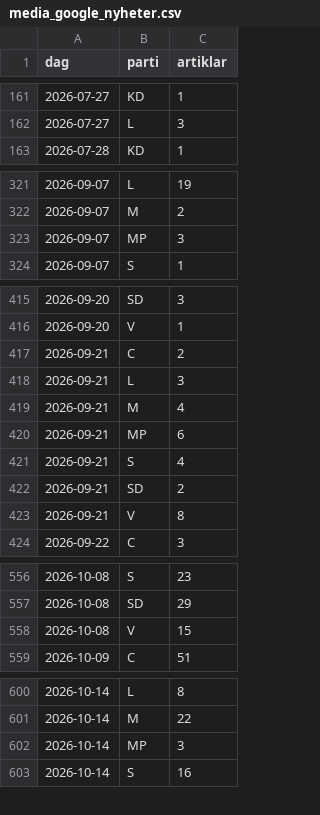
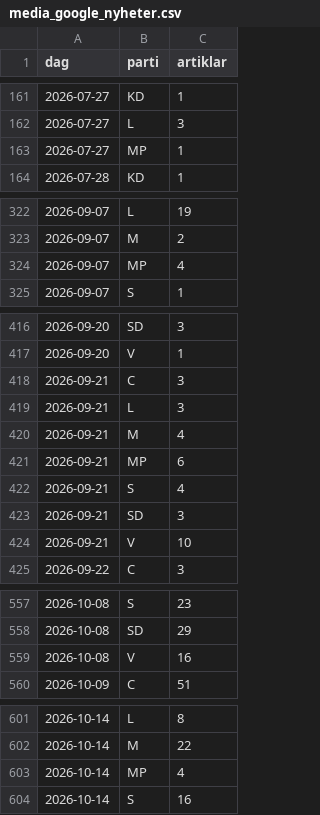
Before and after one commit to claesludvig/projekt, a CSV file: valjare/data/csv/media_google_nyheter.csv, drawn as a sheet; only a part is shown, gaps mark what is left out; the diff covers the shown part only.

```diff
--- a/valjare/data/csv/media_google_nyheter.csv
+++ b/valjare/data/csv/media_google_nyheter.csv
@@ -162,2 +162,3 @@ dag,parti,artiklar
 2026-07-27,L,3
+2026-07-27,MP,1
 2026-07-28,KD,1
@@ -322,3 +323,3 @@ dag,parti,artiklar
 2026-09-07,M,2
-2026-09-07,MP,3
+2026-09-07,MP,4
 2026-09-07,S,1
@@ -416,3 +417,3 @@ dag,parti,artiklar
 2026-09-20,V,1
-2026-09-21,C,2
+2026-09-21,C,3
 2026-09-21,L,3
@@ -421,4 +422,4 @@ dag,parti,artiklar
 2026-09-21,S,4
-2026-09-21,SD,2
-2026-09-21,V,8
+2026-09-21,SD,3
+2026-09-21,V,10
 2026-09-22,C,3
@@ -557,3 +558,3 @@ dag,parti,artiklar
 2026-10-08,SD,29
-2026-10-08,V,15
+2026-10-08,V,16
 2026-10-09,C,51
@@ -601,3 +602,3 @@ dag,parti,artiklar
 2026-10-14,M,22
-2026-10-14,MP,3
+2026-10-14,MP,4
 2026-10-14,S,16
```
Also changed, not shown: 10 added rows and 16 edited cells elsewhere in this file, valjare/data/csv/kommunsamband.csv, valjare/data/csv/media_foljare.csv, 18 other files.
